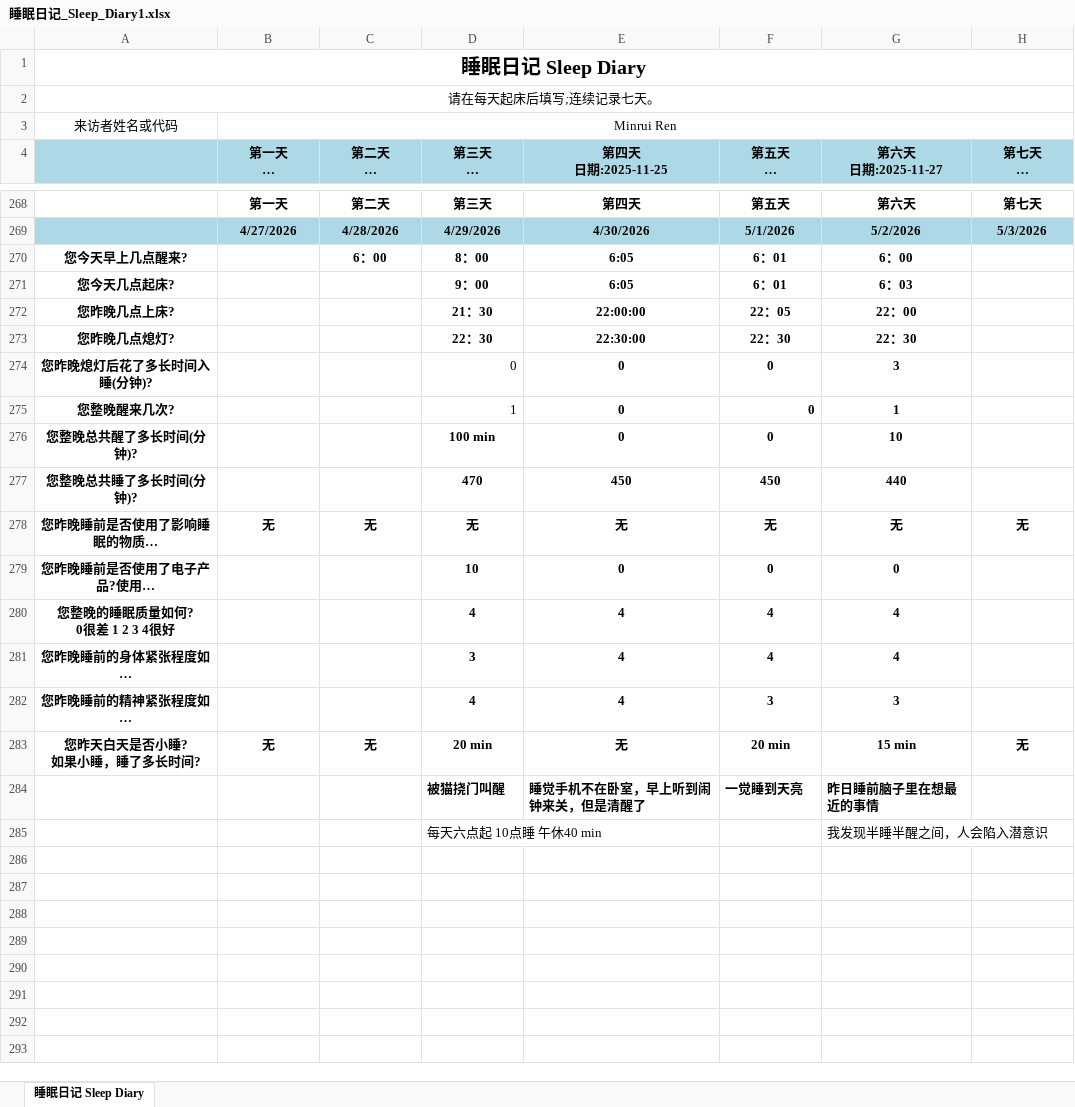
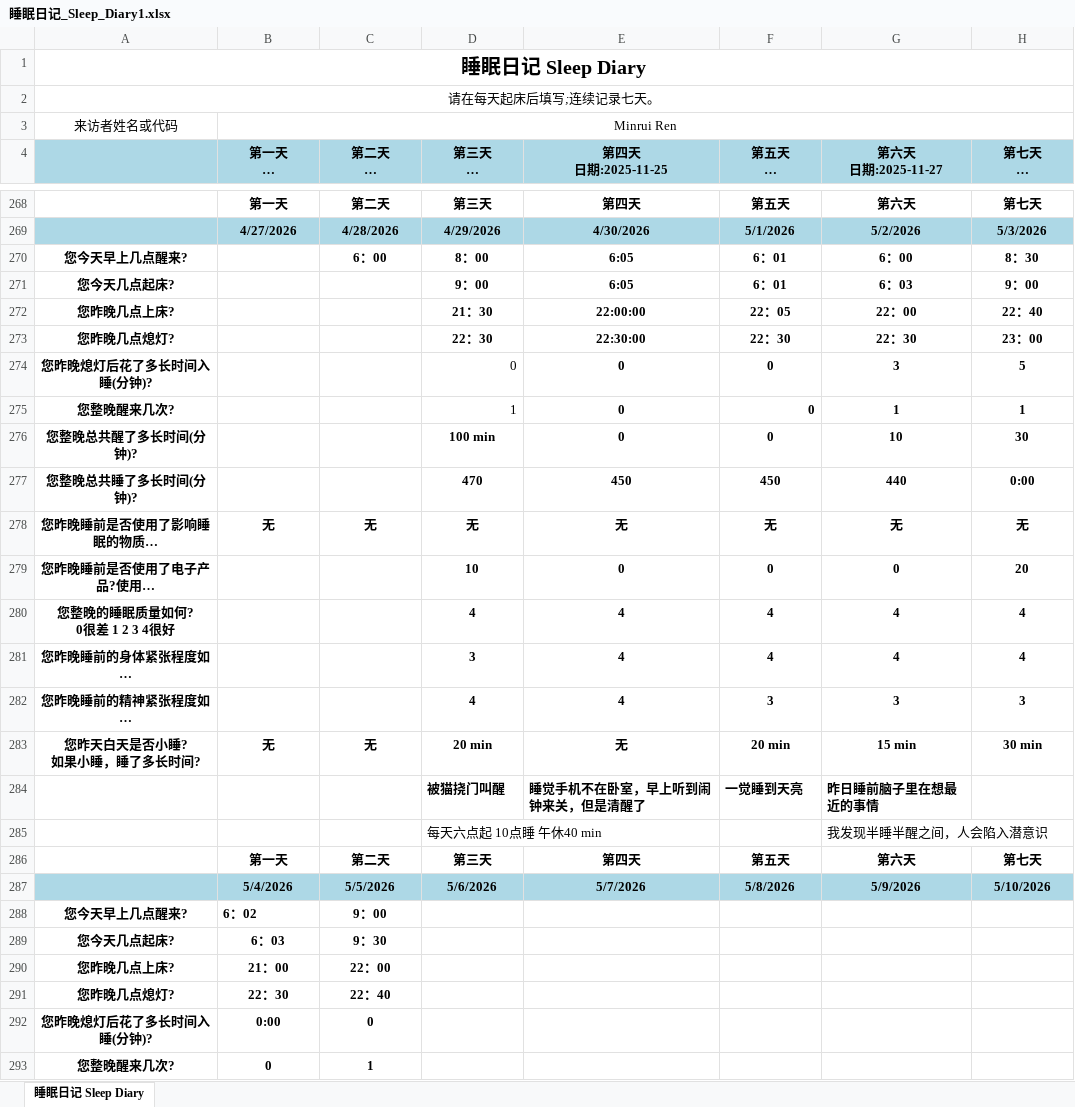
Before and after one commit to MinruiRen/My_like, an Excel workbook: 睡眠日记_Sleep_Diary1.xlsx, sheet 睡眠日记 Sleep Diary, drawn as a sheet; only a part is shown, gaps mark what is left out; long unchanged cells end in …; values as stored, in another font and other column widths than the file's, no borders; the diff covers the shown part only; the diff names each change by its address in the sheet, - before the commit and + after, or states it on an @@ line.

```diff
--- a/睡眠日记_Sleep_Diary1.xlsx (sheet 睡眠日记 Sleep Diary)
+++ b/睡眠日记_Sleep_Diary1.xlsx (sheet 睡眠日记 Sleep Diary)
-H270 (第七天 日期:2025-11-28): (empty)
+H270 (第七天 日期:2025-11-28): 8：30
-H271 (第七天 日期:2025-11-28): (empty)
+H271 (第七天 日期:2025-11-28): 9：00
-H272 (第七天 日期:2025-11-28): (empty)
+H272 (第七天 日期:2025-11-28): 22：40
-H273 (第七天 日期:2025-11-28): (empty)
+H273 (第七天 日期:2025-11-28): 23：00
-H274 (第七天 日期:2025-11-28): (empty)
+H274 (第七天 日期:2025-11-28): 5
-H275 (第七天 日期:2025-11-28): (empty)
+H275 (第七天 日期:2025-11-28): 1
-H276 (第七天 日期:2025-11-28): (empty)
+H276 (第七天 日期:2025-11-28): 30
-H277 (第七天 日期:2025-11-28): (empty)
+H277 (第七天 日期:2025-11-28): 0:00
-H279 (第七天 日期:2025-11-28): (empty)
+H279 (第七天 日期:2025-11-28): 20
-H280:H281 (第七天 日期:2025-11-28): (empty)
+H280:H281 (第七天 日期:2025-11-28): 4
-H282 (第七天 日期:2025-11-28): (empty)
+H282 (第七天 日期:2025-11-28): 3
-H283 (第七天 日期:2025-11-28): 无
+H283 (第七天 日期:2025-11-28): 30 min
+row 286:  | 第一天 | 第二天 | 第三天 | 第四天 | 第五天 | 第六天 | 第七天
+row 287:  | 5/4/2026 | 5/5/2026 | 5/6/2026 | 5/7/2026 | 5/8/2026 | 5/9/2026 | 5/10/2026
+row 288: 您今天早上几点醒来? | 6：02 | 9：00
+row 289: 您今天几点起床? | 6：03 | 9：30
+row 290: 您昨晚几点上床? | 21：00 | 22：00
+row 291: 您昨晚几点熄灯? | 22：30 | 22：40
+row 292: 您昨晚熄灯后花了多长时间入睡(分钟)? | 0:00 | 0
+row 293: 您整晚醒来几次? | 0 | 1
```
Also changed, not shown: 8 added rows elsewhere in this sheet, 3 other files.
